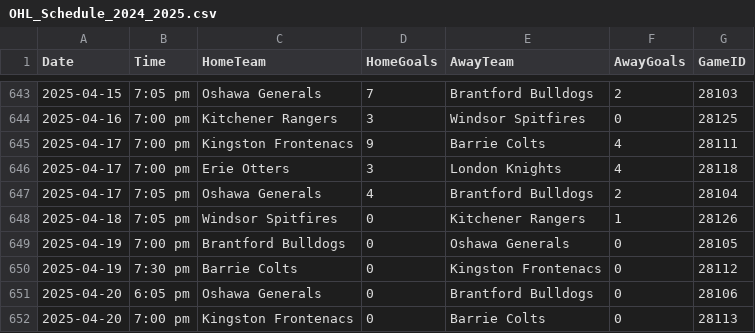
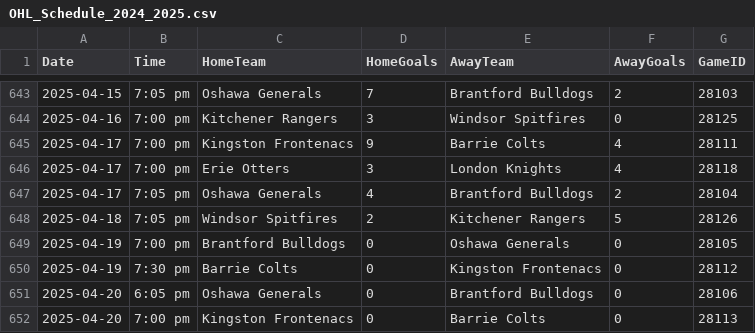
Before and after one commit to NoahCornish/ohlpredictor, a CSV file: docs/OHL_SCHEDULE/OHL_Schedule_2024_2025.csv, drawn as a sheet; only a part is shown, gaps mark what is left out.

```diff
--- a/docs/OHL_SCHEDULE/OHL_Schedule_2024_2025.csv
+++ b/docs/OHL_SCHEDULE/OHL_Schedule_2024_2025.csv
@@ -647,3 +647,3 @@ Date,Time,HomeTeam,HomeGoals,AwayTeam,AwayGoals,GameID
 2025-04-17,7:05 pm,Oshawa Generals,4,Brantford Bulldogs,2,28104
-2025-04-18,7:05 pm,Windsor Spitfires,0,Kitchener Rangers,1,28126
+2025-04-18,7:05 pm,Windsor Spitfires,2,Kitchener Rangers,5,28126
 2025-04-19,7:00 pm,Brantford Bulldogs,0,Oshawa Generals,0,28105
```
Also changed, not shown: 4 other files.
